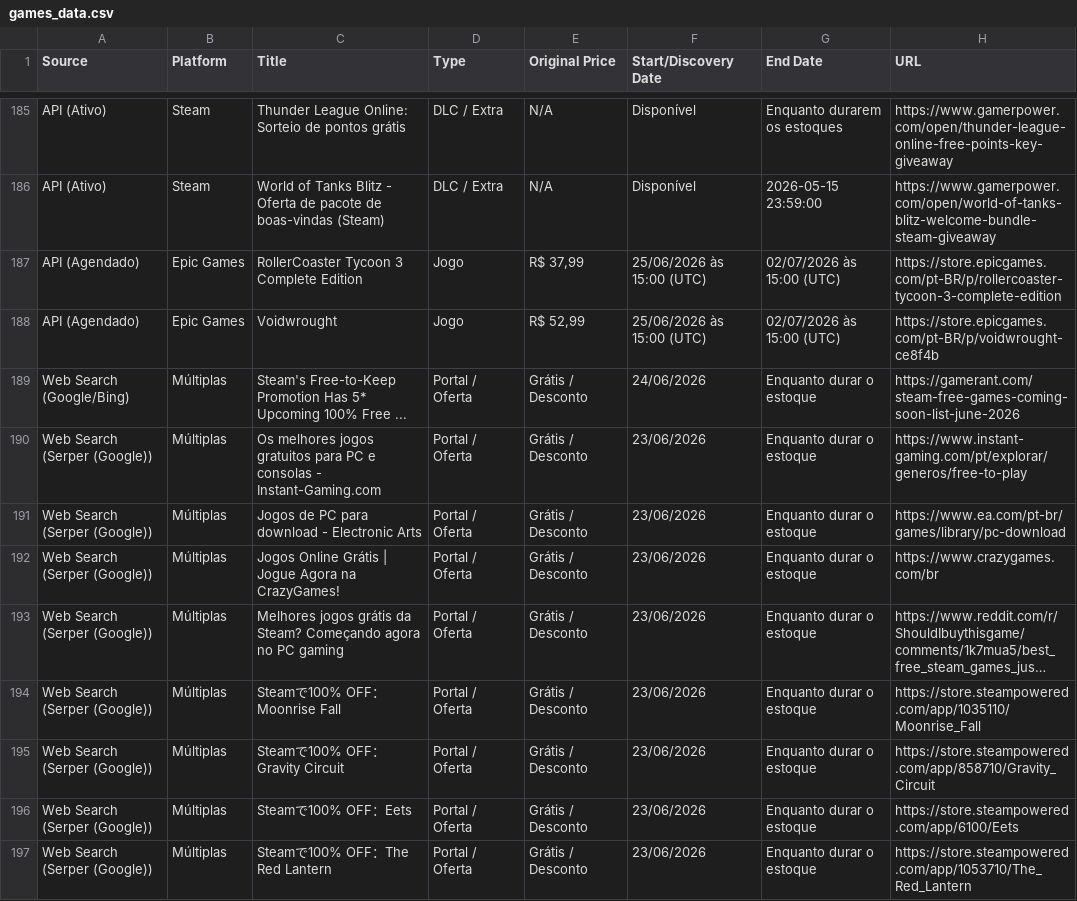
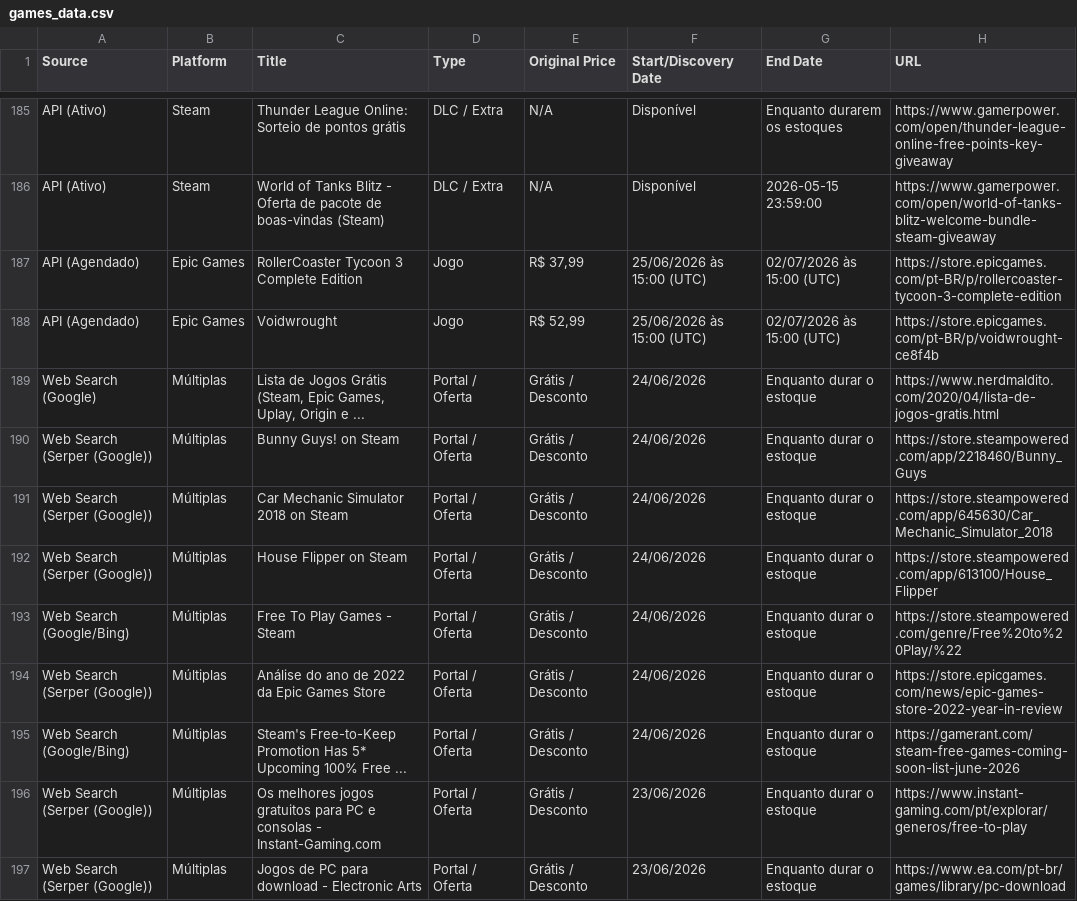
Before and after one commit to yuriluna85/games-for-free, a CSV file: games_data.csv, drawn as a sheet; only a part is shown, gaps mark what is left out; the shorter side is filled out with more unchanged rows; long unchanged cells end in …; the diff covers the shown part only; the diff names each change by its address in the sheet, - before the commit and + after, or states it on an @@ line.

```diff
--- a/games_data.csv
+++ b/games_data.csv
+row 189: Web Search (Google) | Múltiplas | Lista de Jogos Grátis (Steam, Epic Games, Uplay, Origin e ... | Portal / Oferta | Grátis / Desconto | 24/06/2026 | Enquanto durar o estoque | https://www.nerdmaldito.com/2020/04/lista-de-jogos-gratis.html
+row 190: Web Search (Serper (Google)) | Múltiplas | Bunny Guys! on Steam | Portal / Oferta | Grátis / Desconto | 24/06/2026 | Enquanto durar o estoque | https://store.steampowered.com/app/2218460/Bunny_Guys
+row 191: Web Search (Serper (Google)) | Múltiplas | Car Mechanic Simulator 2018 on Steam | Portal / Oferta | Grátis / Desconto | 24/06/2026 | Enquanto durar o estoque | https://store.steampowered.com/app/645630/Car_Mechanic_Simulator_2018
+row 192: Web Search (Serper (Google)) | Múltiplas | House Flipper on Steam | Portal / Oferta | Grátis / Desconto | 24/06/2026 | Enquanto durar o estoque | https://store.steampowered.com/app/613100/House_Flipper
+row 193: Web Search (Google/Bing) | Múltiplas | Free To Play Games - Steam | Portal / Oferta | Grátis / Desconto | 24/06/2026 | Enquanto durar o estoque | https://store.steampowered.com/genre/Free%20to%20Play/%22
+row 194: Web Search (Serper (Google)) | Múltiplas | Análise do ano de 2022 da Epic Games Store | Portal / Oferta | Grátis / Desconto | 24/06/2026 | Enquanto durar o estoque | https://store.epicgames.com/news/epic-games-store-2022-year-in-review
```
Also changed, not shown: 95 edited cells elsewhere in this file, 4 other files.
